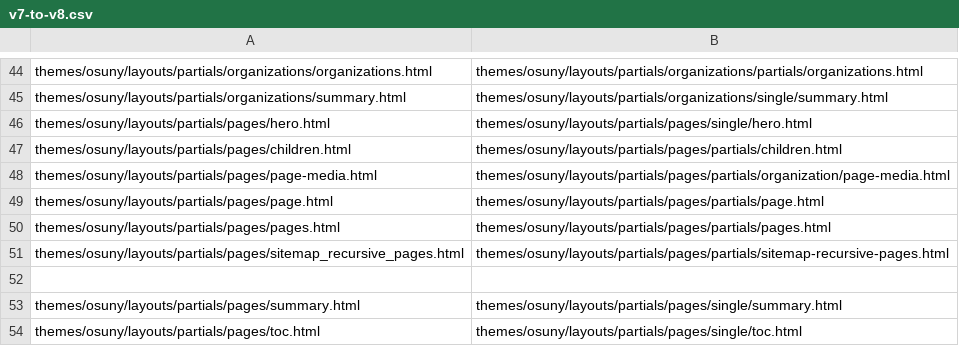
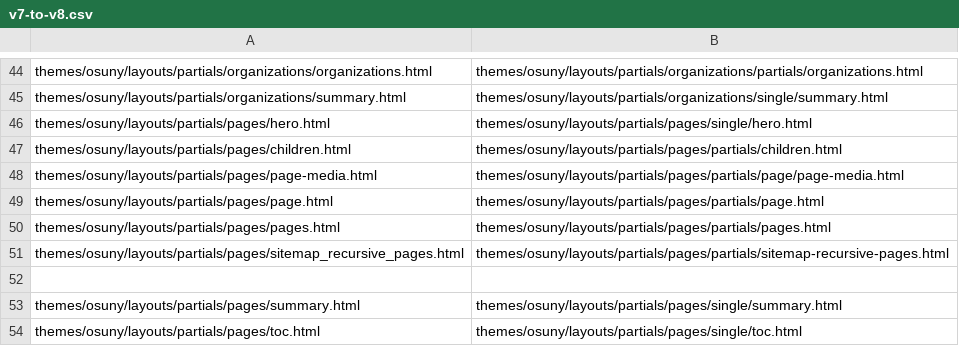
Before and after one commit to osunyorg/theme, a CSV file: bin/migrate/files/v7-to-v8.csv, drawn as a sheet; only a part is shown, gaps mark what is left out.

```diff
--- a/bin/migrate/files/v7-to-v8.csv
+++ b/bin/migrate/files/v7-to-v8.csv
@@ -47,3 +47,3 @@ themes/osuny/layouts/partials/pages/hero.html,themes/osuny/layouts/partials/page
 themes/osuny/layouts/partials/pages/children.html,themes/osuny/layouts/partials/pages/partials/children.html
-themes/osuny/layouts/partials/pages/page-media.html,themes/osuny/layouts/partials/pages/partials/organization/page-media.html
+themes/osuny/layouts/partials/pages/page-media.html,themes/osuny/layouts/partials/pages/partials/page/page-media.html
 themes/osuny/layouts/partials/pages/page.html,themes/osuny/layouts/partials/pages/partials/page.html
```
Also changed, not shown: 6 other files.
